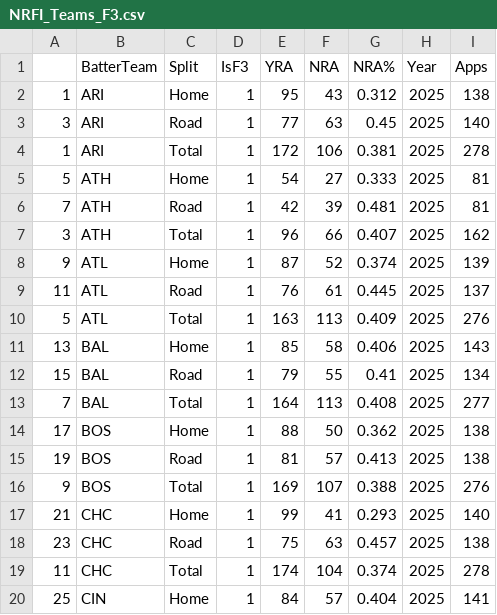
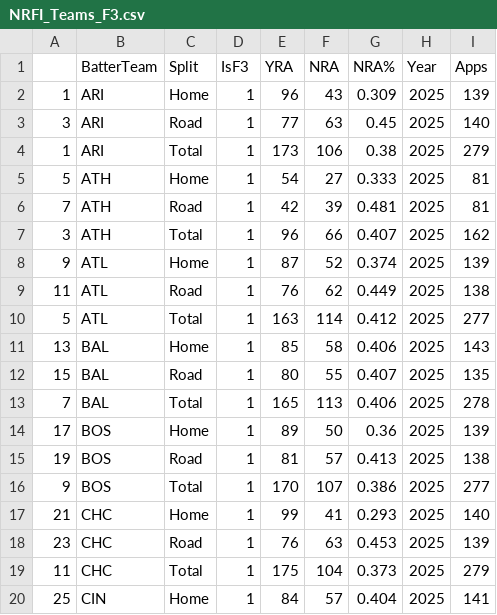
Before and after one commit to JonPGH/dailyMatchups, a CSV file: Data/NRFI_Teams_F3.csv, drawn as a sheet; only a part is shown; the diff covers the shown part only.

```diff
--- a/Data/NRFI_Teams_F3.csv
+++ b/Data/NRFI_Teams_F3.csv
@@ -1,5 +1,5 @@
 ,BatterTeam,Split,IsF3,YRA,NRA,NRA%,Year,Apps
-1,ARI,Home,1,95,43,0.312,2025,138
+1,ARI,Home,1,96,43,0.309,2025,139
 3,ARI,Road,1,77,63,0.45,2025,140
-1,ARI,Total,1,172,106,0.381,2025,278
+1,ARI,Total,1,173,106,0.38,2025,279
 5,ATH,Home,1,54,27,0.333,2025,81
@@ -8,13 +8,13 @@
 9,ATL,Home,1,87,52,0.374,2025,139
-11,ATL,Road,1,76,61,0.445,2025,137
-5,ATL,Total,1,163,113,0.409,2025,276
+11,ATL,Road,1,76,62,0.449,2025,138
+5,ATL,Total,1,163,114,0.412,2025,277
 13,BAL,Home,1,85,58,0.406,2025,143
-15,BAL,Road,1,79,55,0.41,2025,134
-7,BAL,Total,1,164,113,0.408,2025,277
-17,BOS,Home,1,88,50,0.362,2025,138
+15,BAL,Road,1,80,55,0.407,2025,135
+7,BAL,Total,1,165,113,0.406,2025,278
+17,BOS,Home,1,89,50,0.36,2025,139
 19,BOS,Road,1,81,57,0.413,2025,138
-9,BOS,Total,1,169,107,0.388,2025,276
+9,BOS,Total,1,170,107,0.386,2025,277
 21,CHC,Home,1,99,41,0.293,2025,140
-23,CHC,Road,1,75,63,0.457,2025,138
-11,CHC,Total,1,174,104,0.374,2025,278
+23,CHC,Road,1,76,63,0.453,2025,139
+11,CHC,Total,1,175,104,0.373,2025,279
 25,CIN,Home,1,84,57,0.404,2025,141
```
Also changed, not shown: 150 edited cells elsewhere in this file, Data/NRFI_Teams.csv, Data/NRFI_Teams_F5.csv, 4 other files.
